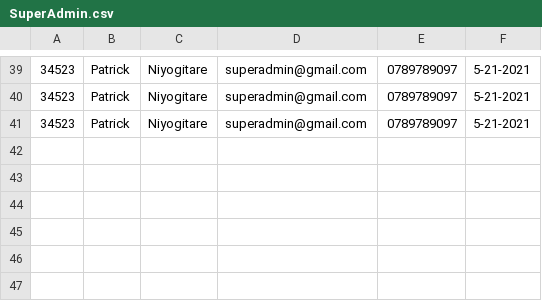
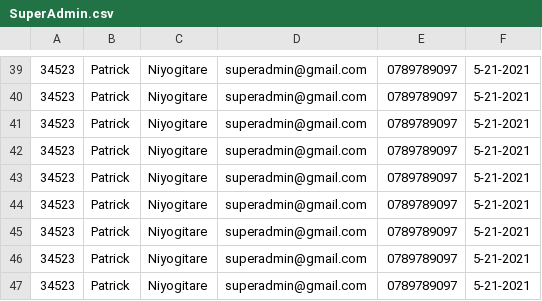
Before and after one commit to customify/customify-desktop, a CSV file: src/com/customify/cli/utils/authorization/files/SuperAdmin.csv, drawn as a sheet; only a part is shown, gaps mark what is left out; the diff names each change by its address in the sheet, - before the commit and + after, or states it on an @@ line.

```diff
--- a/src/com/customify/cli/utils/authorization/files/SuperAdmin.csv
+++ b/src/com/customify/cli/utils/authorization/files/SuperAdmin.csv
+row 42: 34523 | Patrick | Niyogitare | superadmin@gmail.com | 0789789097 | 5-21-2021
+row 43: 34523 | Patrick | Niyogitare | superadmin@gmail.com | 0789789097 | 5-21-2021
+row 44: 34523 | Patrick | Niyogitare | superadmin@gmail.com | 0789789097 | 5-21-2021
+row 45: 34523 | Patrick | Niyogitare | superadmin@gmail.com | 0789789097 | 5-21-2021
+row 46: 34523 | Patrick | Niyogitare | superadmin@gmail.com | 0789789097 | 5-21-2021
+row 47: 34523 | Patrick | Niyogitare | superadmin@gmail.com | 0789789097 | 5-21-2021
```
Also changed, not shown: 1 other file.
